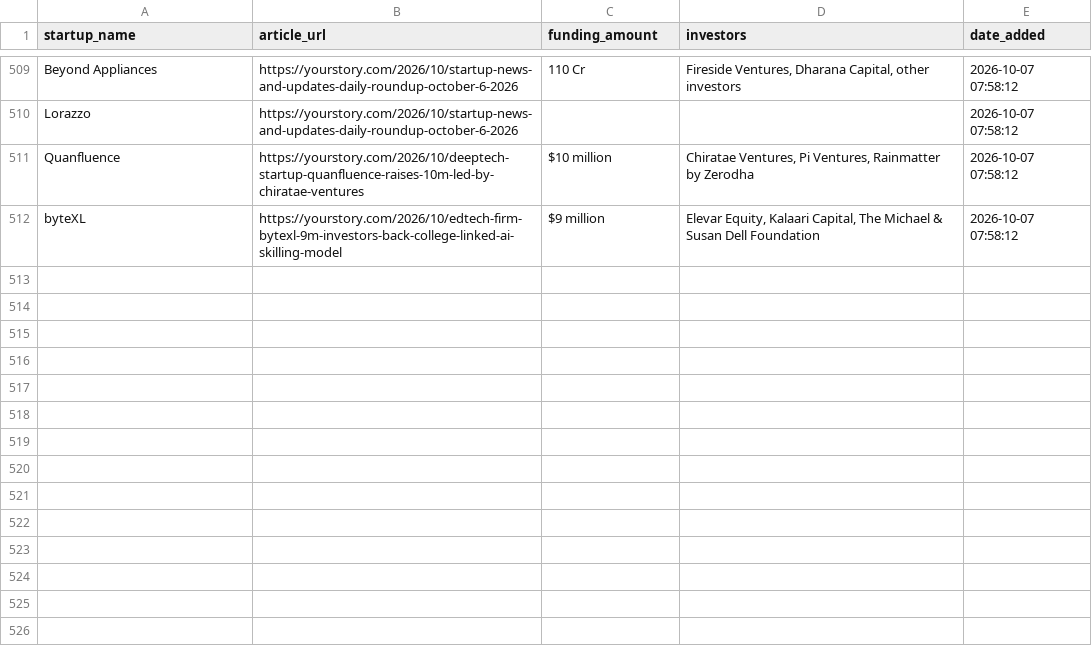
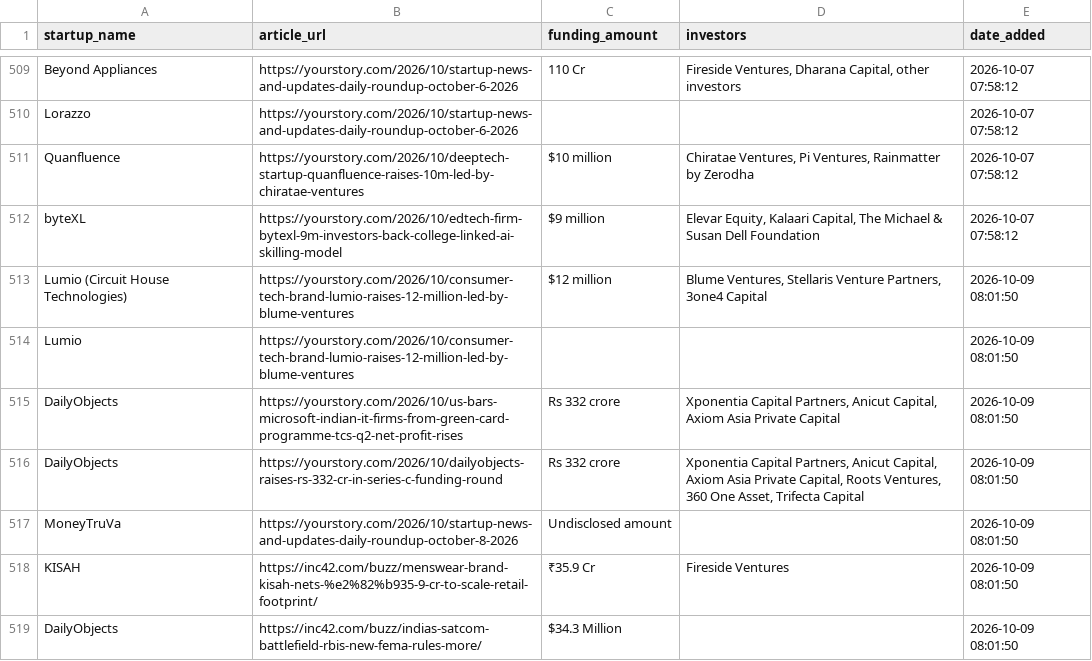
Before and after one commit to PRABAKAR05/startup-intelligence-agent, a CSV file: data/history.csv, drawn as a sheet; only a part is shown, gaps mark what is left out; the diff names each change by its address in the sheet, - before the commit and + after, or states it on an @@ line.

```diff
--- a/data/history.csv
+++ b/data/history.csv
+row 513: Lumio (Circuit House Technologies) | https://yourstory.com/2026/10/consumer-tech-brand-lumio-raises-12-million-led-by-blume-ventures | $12 million | Blume Ventures, Stellaris Venture Partners, 3one4 Capital | 2026-10-09 08:01:50
+row 514: Lumio | https://yourstory.com/2026/10/consumer-tech-brand-lumio-raises-12-million-led-by-blume-ventures |  |  | 2026-10-09 08:01:50
+row 515: DailyObjects | https://yourstory.com/2026/10/us-bars-microsoft-indian-it-firms-from-green-card-programme-tcs-q2-net-profit-rises | Rs 332 crore | Xponentia Capital Partners, Anicut Capital, Axiom Asia Private Capital | 2026-10-09 08:01:50
+row 516: DailyObjects | https://yourstory.com/2026/10/dailyobjects-raises-rs-332-cr-in-series-c-funding-round | Rs 332 crore | Xponentia Capital Partners, Anicut Capital, Axiom Asia Private Capital, Roots Ventures, 360 One Asset, Trifecta Capital | 2026-10-09 08:01:50
+row 517: MoneyTruVa | https://yourstory.com/2026/10/startup-news-and-updates-daily-roundup-october-8-2026 | Undisclosed amount |  | 2026-10-09 08:01:50
+row 518: KISAH | https://inc42.com/buzz/menswear-brand-kisah-nets-%e2%82%b935-9-cr-to-scale-retail-footprint/ | ₹35.9 Cr | Fireside Ventures | 2026-10-09 08:01:50
+row 519: DailyObjects | https://inc42.com/buzz/indias-satcom-battlefield-rbis-new-fema-rules-more/ | $34.3 Million |  | 2026-10-09 08:01:50
```
